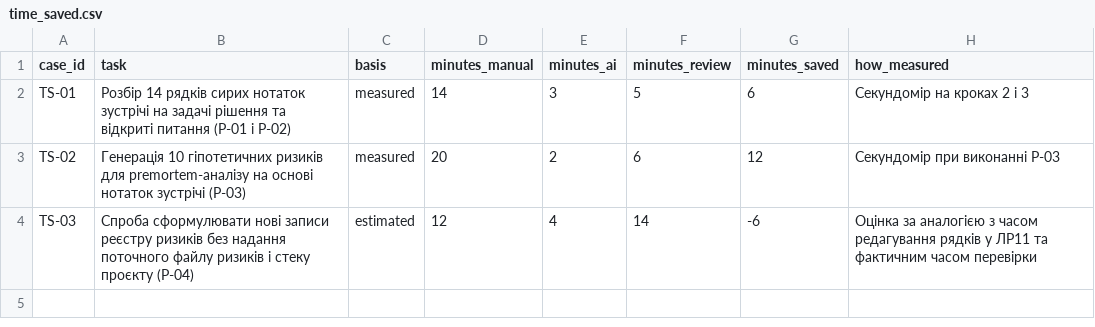
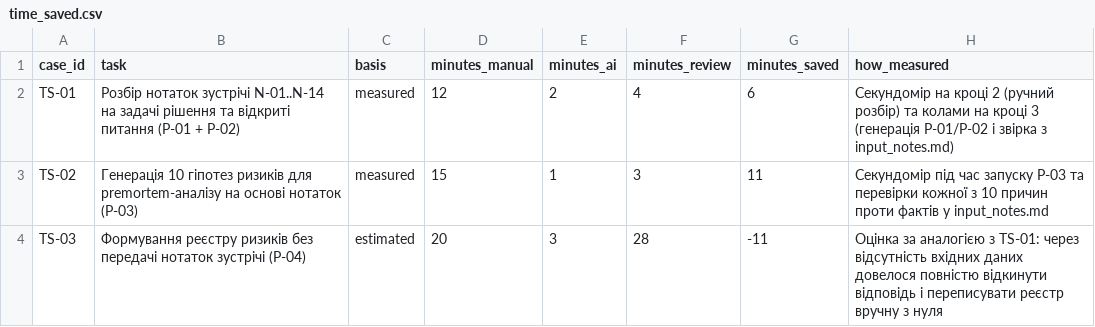
Before and after one commit to darynadyachuk/pm-2026-kn41-dyachuk, a CSV file: lr17_ai_assistant/time_saved.csv, drawn as a sheet.

```diff
--- a/lr17_ai_assistant/time_saved.csv
+++ b/lr17_ai_assistant/time_saved.csv
@@ -1,4 +1,4 @@
 case_id,task,basis,minutes_manual,minutes_ai,minutes_review,minutes_saved,how_measured
-TS-01,Розбір 14 рядків сирих нотаток зустрічі на задачі рішення та відкриті питання (P-01 і P-02),measured,14,3,5,6,Секундомір на кроках 2 і 3
-TS-02,Генерація 10 гіпотетичних ризиків для premortem-аналізу на основі нотаток зустрічі (P-03),measured,20,2,6,12,Секундомір при виконанні P-03
-TS-03,Спроба сформулювати нові записи реєстру ризиків без надання поточного файлу ризиків і стеку проєкту (P-04),estimated,12,4,14,-6,Оцінка за аналогією з часом редагування рядків у ЛР11 та фактичним часом перевірки
+TS-01,Розбір нотаток зустрічі N-01..N-14 на задачі рішення та відкриті питання (P-01 + P-02),measured,12,2,4,6,Секундомір на кроці 2 (ручний розбір) та колами на кроці 3 (генерація P-01/P-02 і звірка з input_notes.md)
+TS-02,Генерація 10 гіпотез ризиків для premortem-аналізу на основі нотаток (P-03),measured,15,1,3,11,Секундомір під час запуску P-03 та перевірки кожної з 10 причин проти фактів у input_notes.md
+TS-03,Формування реєстру ризиків без передачі нотаток зустрічі (P-04),estimated,20,3,28,-11,Оцінка за аналогією з TS-01: через відсутність вхідних даних довелося повністю відкинути відповідь і переписувати реєстр вручну з нуля
```
Also changed, not shown: lr17_ai_assistant/errors.csv, lr17_ai_assistant/policy.csv, 3 other files.
